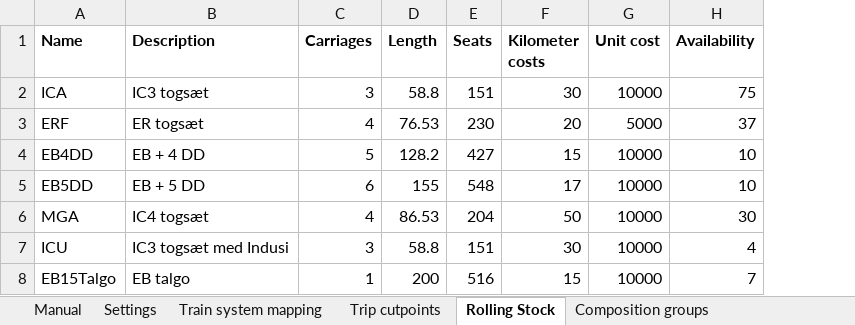
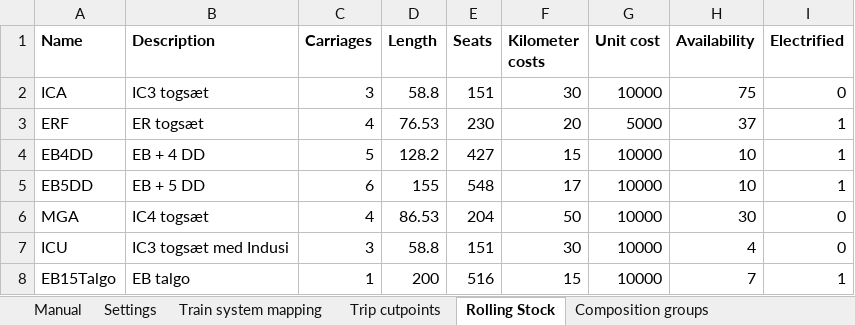
Before and after one commit to LukasEgkher22/RollingStock, an Excel workbook: Data/Base Day TUE.xlsx, sheet Rolling Stock, drawn as a sheet; values as stored, in another font and other column widths than the file's, no borders; the diff names each change by its address in the sheet, - before the commit and + after, or states it on an @@ line.

```diff
--- a/Data/Base Day TUE.xlsx (sheet Rolling Stock)
+++ b/Data/Base Day TUE.xlsx (sheet Rolling Stock)
+column I (Electrified), rows 2-8: 0 | 1 | 1 | 1 | 0 | 0 | 1
```
Also changed, not shown: 1 other file.
